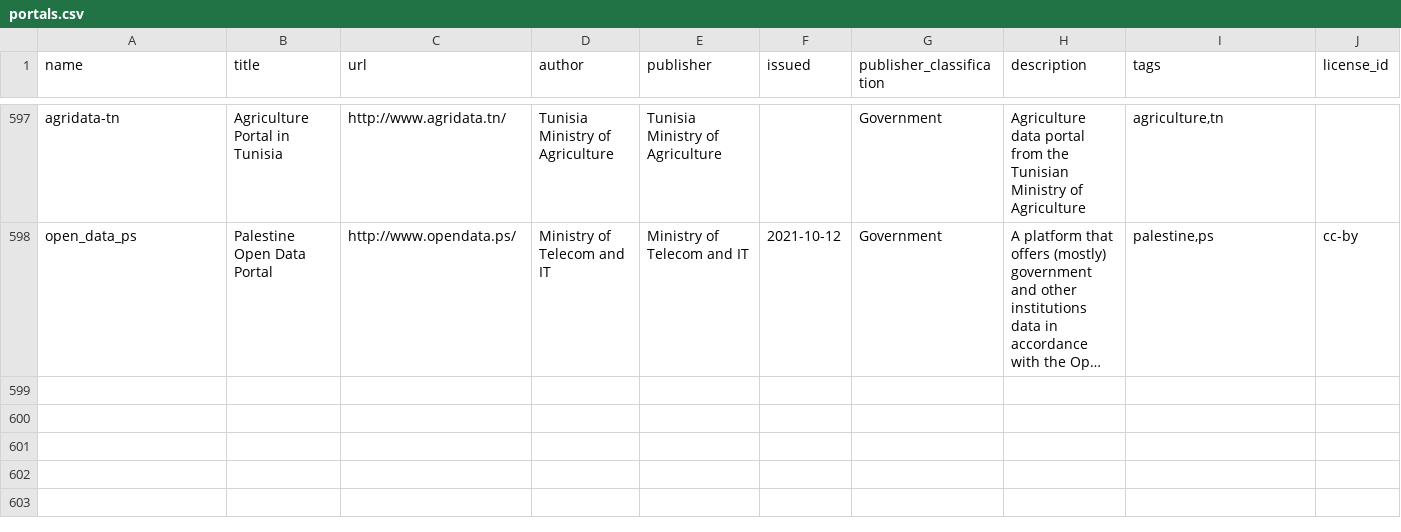
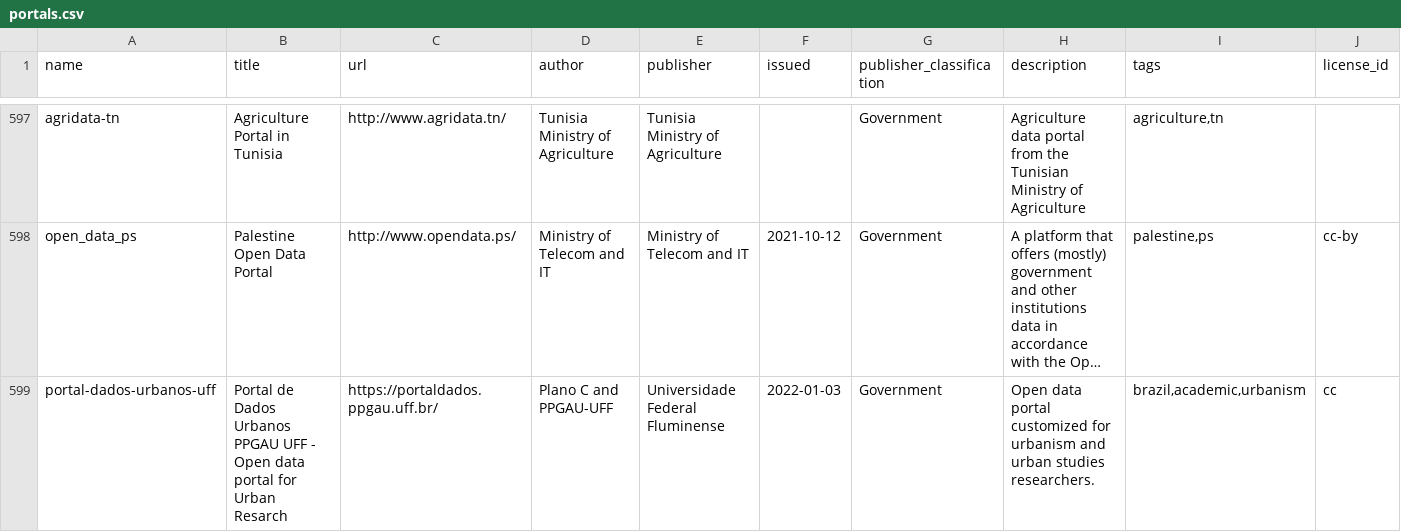
Before and after one commit to okfn/dataportals.org, a CSV file: data/portals.csv, drawn as a sheet; only a part is shown, gaps mark what is left out; long unchanged cells end in …; rows hold the shown columns only; the diff names each change by its address in the sheet, - before the commit and + after, or states it on an @@ line.

Commit message:
Add Federal Fluminense Uni. Urban Data Portal

```diff
--- a/data/portals.csv
+++ b/data/portals.csv
+row 599: portal-dados-urbanos-uff | Portal de Dados Urbanos PPGAU UFF - Open data portal for Urban Resarch | https://portaldados.ppgau.uff.br/ | Plano C and PPGAU-UFF | Universidade Federal Fluminense | 2022-01-03 | Government | Open data portal customized for urbanism and urban studies researchers. | brazil,academic,urbanism | cc
```
